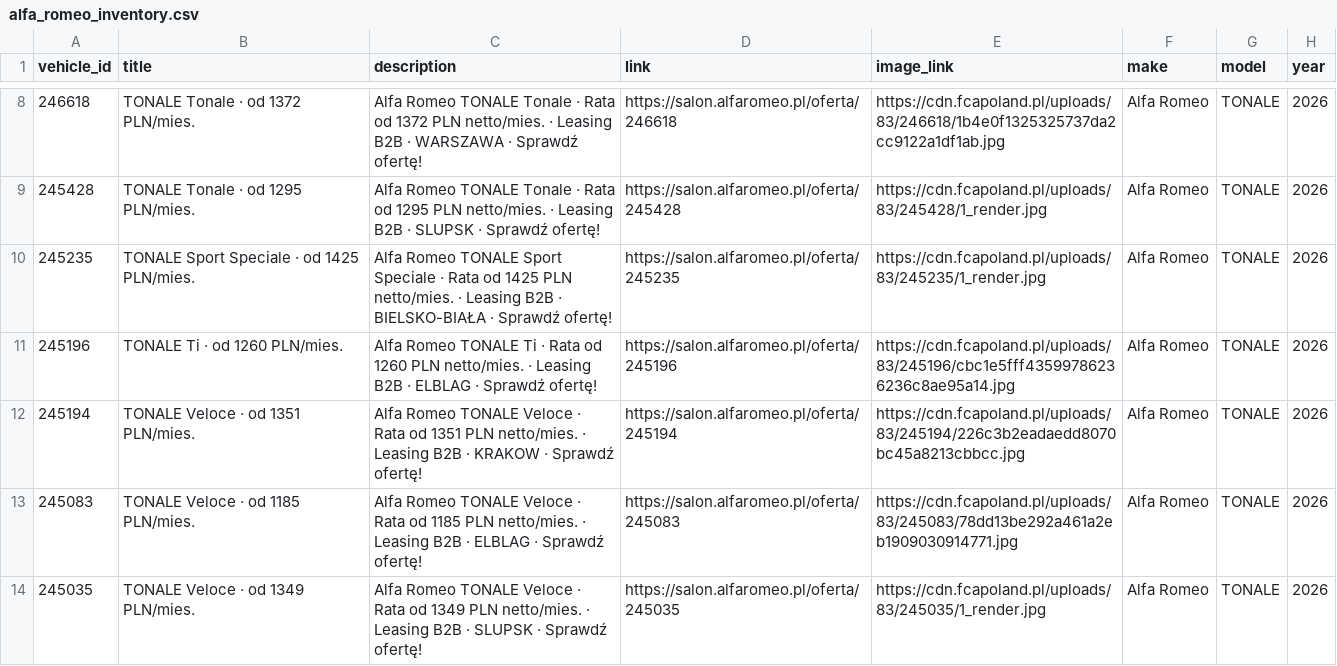
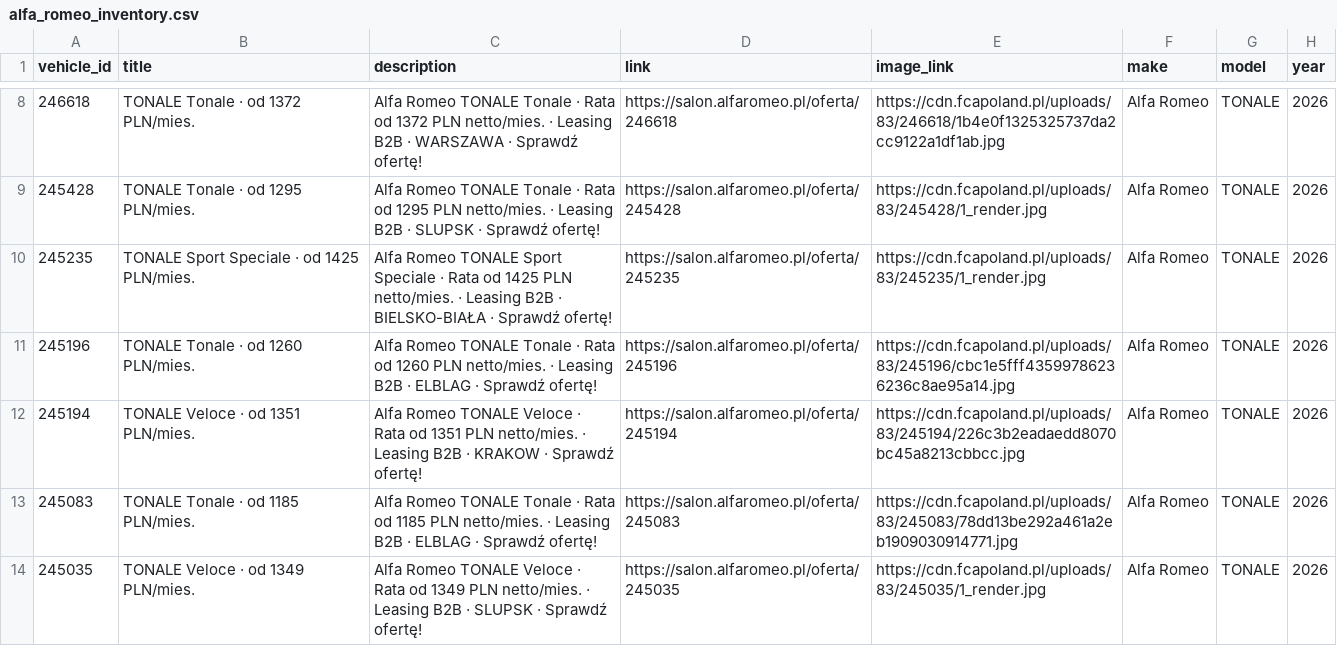
Before and after one commit to Andy11001/-alfa-inventory, a CSV file: data/alfa_romeo_inventory.csv, drawn as a sheet; only a part is shown, gaps mark what is left out; the diff covers the shown part only; the diff names each change by its address in the sheet, - before the commit and + after, or states it on an @@ line.

```diff
--- a/data/alfa_romeo_inventory.csv
+++ b/data/alfa_romeo_inventory.csv
-B11 (title): TONALE Ti · od 1260 PLN/mies.
+B11 (title): TONALE Tonale · od 1260 PLN/mies.
-C11 (description): …Romeo TONALE Ti · Rata…
+C11 (description): …Romeo TONALE Tonale · Rata…
-B13 (title): TONALE Veloce · od 1185 PLN/mies.
+B13 (title): TONALE Tonale · od 1185 PLN/mies.
-C13 (description): …Romeo TONALE Veloce · Rata…
+C13 (description): …Romeo TONALE Tonale · Rata…
```
Also changed, not shown: 1 added row, 2 removed rows and 6 edited cells elsewhere in this file, data/ds_inventory.csv, 2 other files.
